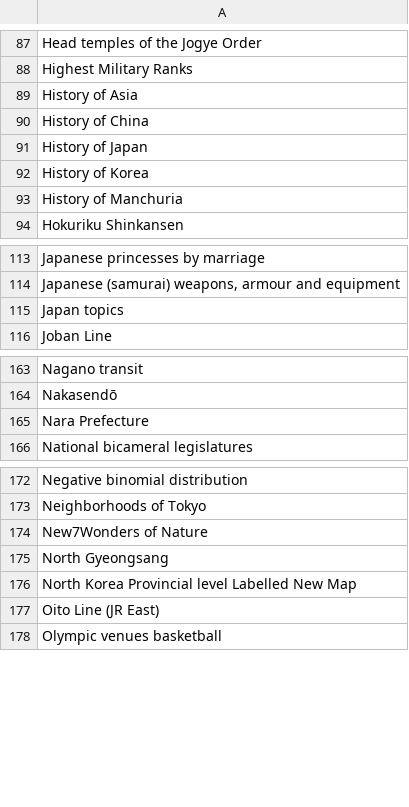
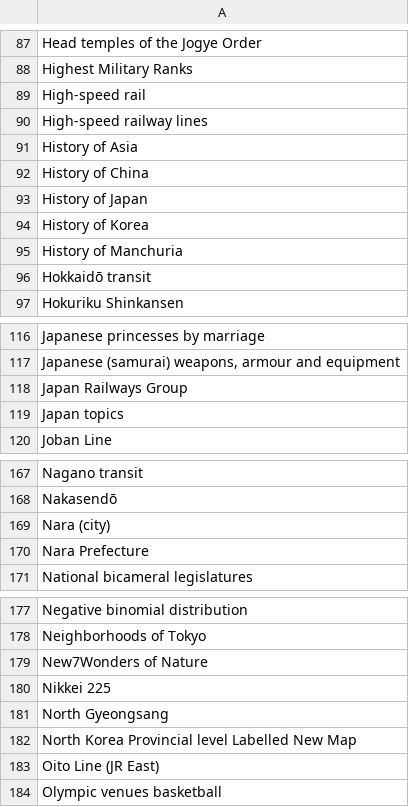
Before and after one commit to szabgab/wikipedia-to-epub.rs, a CSV file: src/navigations.csv, drawn as a sheet; only a part is shown, gaps mark what is left out; the diff covers the shown part only; the diff names each change by its address in the sheet, - before the commit and + after, or states it on an @@ line.

Commit message:
more navigation

```diff
--- a/src/navigations.csv
+++ b/src/navigations.csv
+row 89: High-speed rail
+row 90: High-speed railway lines
+row 96: Hokkaidō transit
+row 118: Japan Railways Group
+row 169: Nara (city)
+row 180: Nikkei 225
```
Also changed, not shown: 3 added rows elsewhere in this file.
